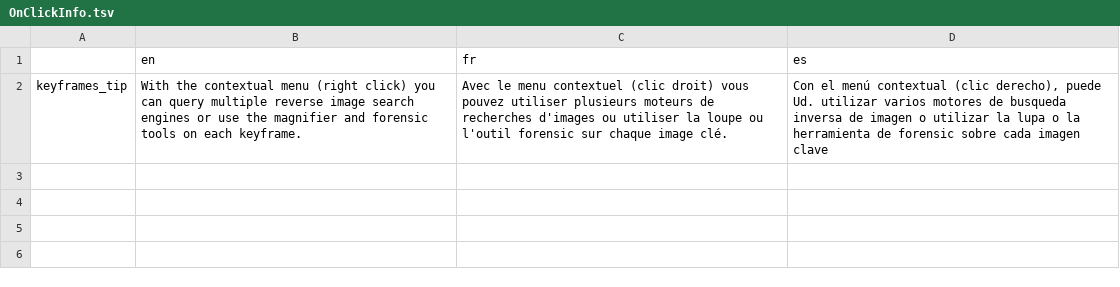
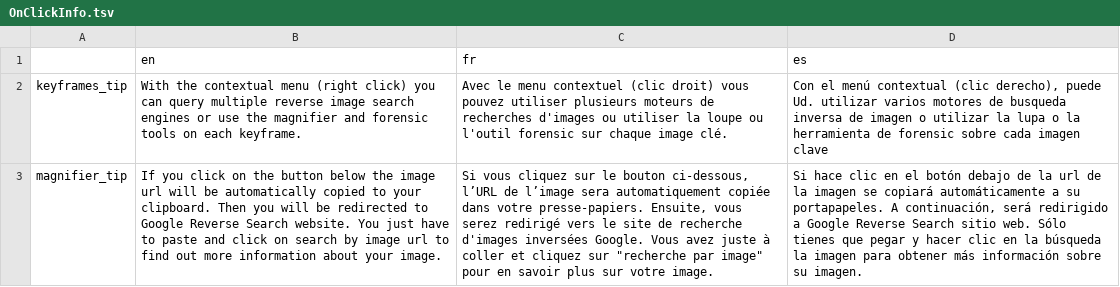
Before and after one commit to AFP-Medialab/verification-plugin, a TSV file: src/LocalDictionary/components/Shared/OnClickInfo.tsv, drawn as a sheet; the diff names each change by its address in the sheet, - before the commit and + after, or states it on an @@ line.

Commit message:
changed magnifier

```diff
--- a/src/LocalDictionary/components/Shared/OnClickInfo.tsv
+++ b/src/LocalDictionary/components/Shared/OnClickInfo.tsv
+row 3: magnifier_tip | If you click on the button below the image url will be automatically copied to your clipboard. Then you will be redirected to Google Reverse Search website. You just have to paste and click on search by image url to find out more information about your image. | Si vous cliquez sur le bouton ci-dessous, l’URL de l’image sera automatiquement copiée dans votre presse-papiers. Ensuite, vous serez redirigé vers le site de recherche d'images inversées Google. Vous avez juste à coller et cliquez sur "recherche par image" pour en savoir plus sur votre image. | Si hace clic en el botón debajo de la url de la imagen se copiará automáticamente a su portapapeles. A continuación, será redirigido a Google Reverse Search sitio web. Sólo tienes que pegar y hacer clic en la búsqueda la imagen para obtener más información sobre su imagen.
```
Also changed, not shown: src/LocalDictionary/components/NavItems/tools/Magnifier.tsv, 9 other files.
